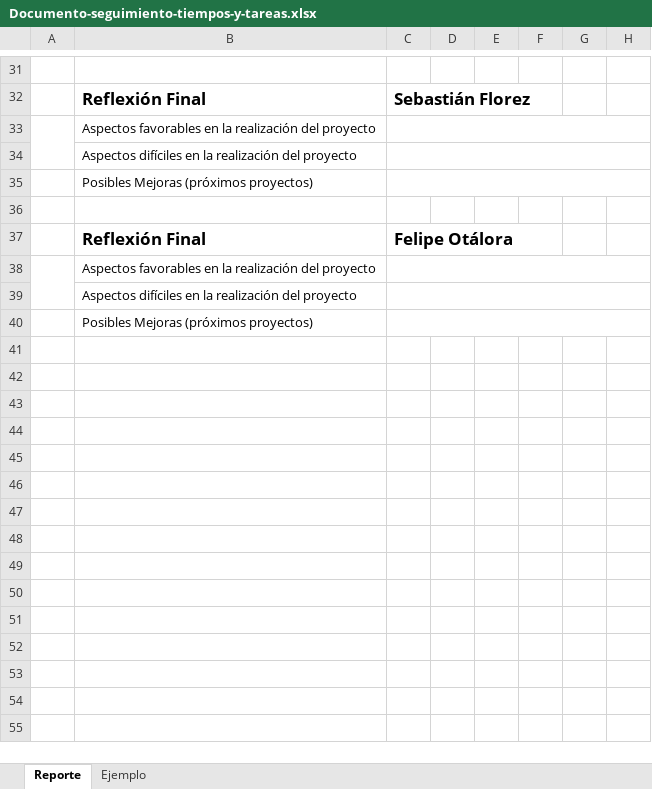
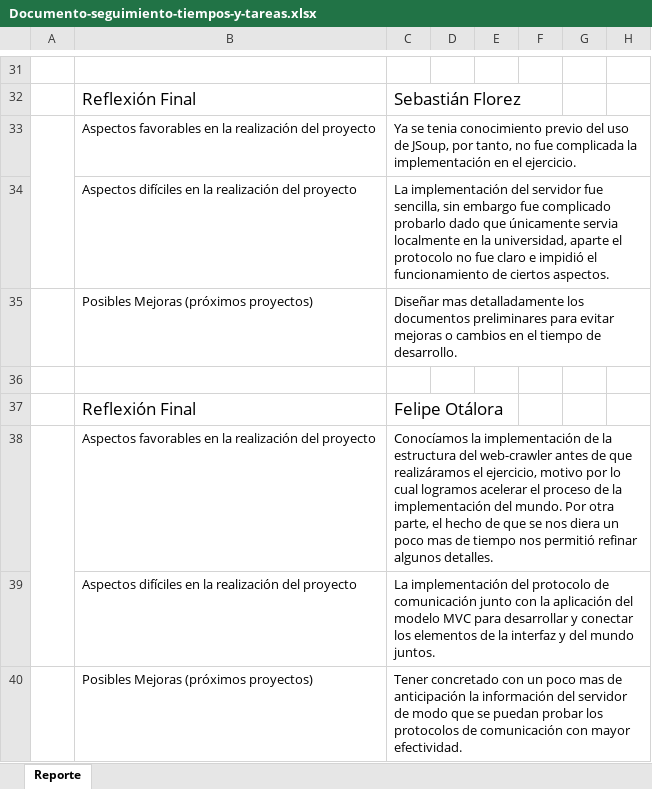
Before and after one commit to sfrsebastian/Estructuras-de-datos, an Excel workbook: CupiSearch/docs/Documento-seguimiento-tiempos-y-tareas.xlsx, sheet Reporte, drawn as a sheet; only a part is shown, gaps mark what is left out; values as stored, in another font and other column widths than the file's, no borders; charts and pictures not drawn; the diff covers the shown part only; the diff names each change by its address in the sheet, - before the commit and + after, or states it on an @@ line.

Commit message:
documentos actualizados

```diff
--- a/CupiSearch/docs/Documento-seguimiento-tiempos-y-tareas.xlsx (sheet Reporte)
+++ b/CupiSearch/docs/Documento-seguimiento-tiempos-y-tareas.xlsx (sheet Reporte)
-sheet tab: Ejemplo
-B32:C32 bold: on
+B32:C32 bold: off
-C33: (empty)
+C33: Ya se tenia conocimiento previo del uso de JSoup, por tanto, no fue complicada la implementación en el ejercicio.
-C34: (empty)
+C34: La implementación del servidor fue sencilla, sin embargo fue complicado probarlo dado que únicamente servia localmente en la universidad, aparte el protocolo no fue claro e impidió el funcionamiento de ciertos aspectos.
-C35: (empty)
+C35: Diseñar mas detalladamente los documentos preliminares para evitar mejoras o cambios en el tiempo de desarrollo.
-B37:C37 bold: on
+B37:C37 bold: off
-C38: (empty)
+C38: Conocíamos la implementación de la estructura del web-crawler antes de que realizáramos el ejercicio, motivo por lo cual logramos acelerar el proceso de la implementación del mundo. Por otra parte, el hecho de que se nos diera un poco mas de tiempo nos permitió refinar algunos detalles.
-C39: (empty)
+C39: La implementación del protocolo de comunicación junto con la aplicación del modelo MVC para desarrollar y conectar los elementos de la interfaz y del mundo juntos.
-C40: (empty)
+C40: Tener concretado con un poco mas de anticipación la información del servidor de modo que se puedan probar los protocolos de comunicación con mayor efectividad.
```
Also changed, not shown: 4 added rows, 4 removed rows, 23 edited cells and cell formats elsewhere in this sheet, charts or pictures, 1 other file.
